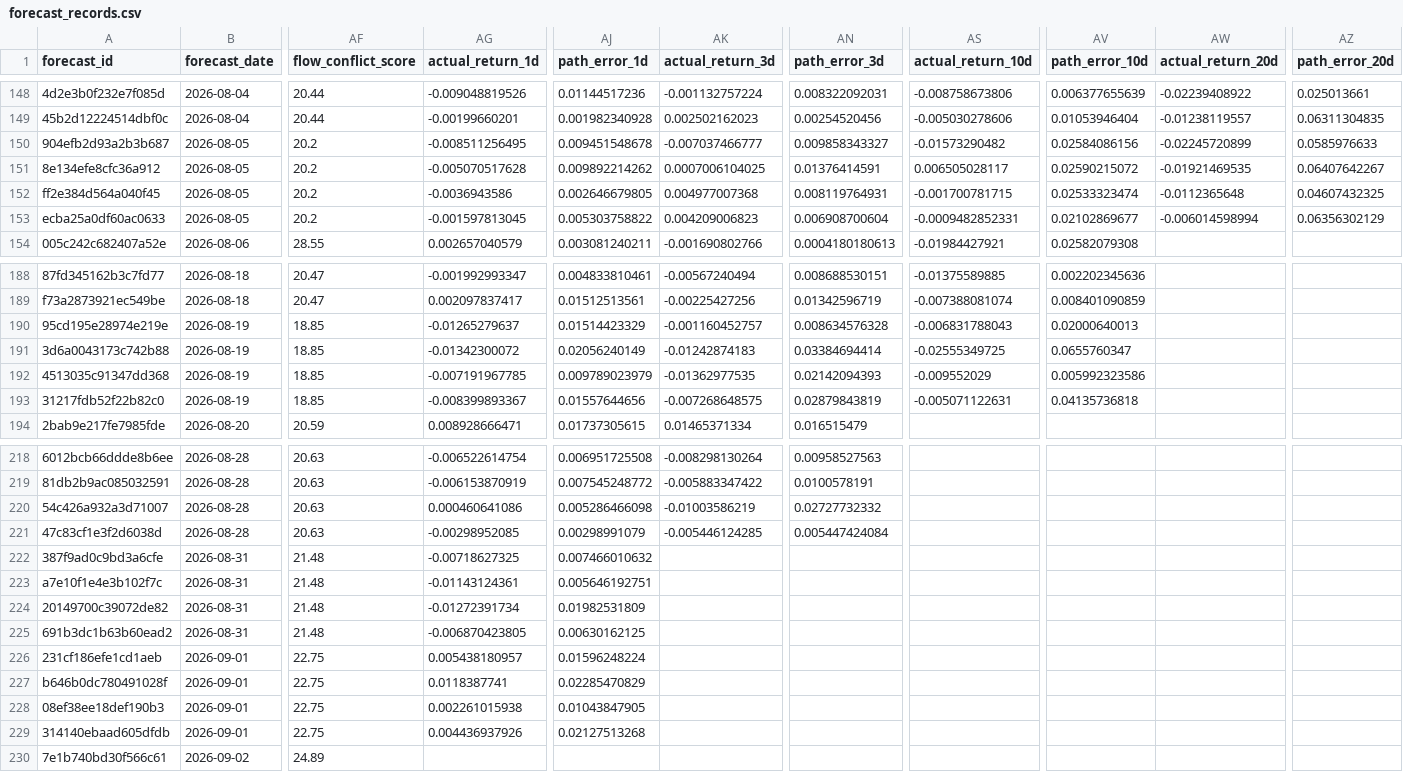
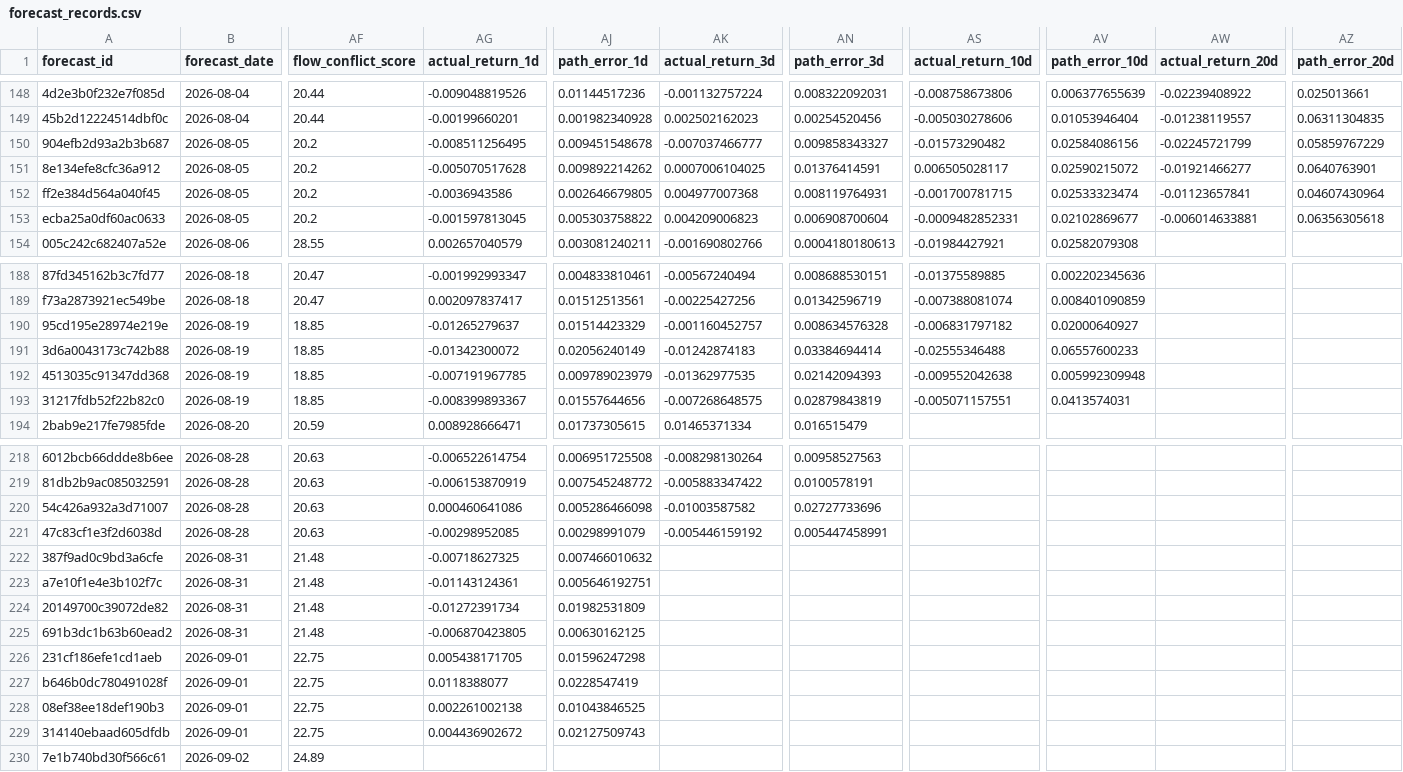
Before and after one commit to xuanho912/market-predictor, a CSV file: outputs/forecast_records.csv, drawn as a sheet; only a part is shown, gaps mark what is left out; the diff covers the shown part only; the diff names each change by its address in the sheet, - before the commit and + after, or states it on an @@ line.

```diff
--- a/outputs/forecast_records.csv
+++ b/outputs/forecast_records.csv
-AW150 (actual_return_20d): -0.02245720899
+AW150 (actual_return_20d): -0.02245721799
-AZ150 (path_error_20d): 0.0585976633
+AZ150 (path_error_20d): 0.05859767229
-AW151 (actual_return_20d): -0.01921469535
+AW151 (actual_return_20d): -0.01921466277
-AZ151 (path_error_20d): 0.06407642267
+AZ151 (path_error_20d): 0.0640763901
-AW152 (actual_return_20d): -0.0112365648
+AW152 (actual_return_20d): -0.01123657841
-AZ152 (path_error_20d): 0.04607432325
+AZ152 (path_error_20d): 0.04607430964
-AW153 (actual_return_20d): -0.006014598994
+AW153 (actual_return_20d): -0.006014633881
-AZ153 (path_error_20d): 0.06356302129
+AZ153 (path_error_20d): 0.06356305618
-AS190 (actual_return_10d): -0.006831788043
+AS190 (actual_return_10d): -0.006831797182
-AV190 (path_error_10d): 0.02000640013
+AV190 (path_error_10d): 0.02000640927
-AS191 (actual_return_10d): -0.02555349725
+AS191 (actual_return_10d): -0.02555346488
-AV191 (path_error_10d): 0.0655760347
+AV191 (path_error_10d): 0.06557600233
-AS192 (actual_return_10d): -0.009552029
+AS192 (actual_return_10d): -0.009552042638
-AV192 (path_error_10d): 0.005992323586
+AV192 (path_error_10d): 0.005992309948
-AS193 (actual_return_10d): -0.005071122631
+AS193 (actual_return_10d): -0.005071157551
-AV193 (path_error_10d): 0.04135736818
+AV193 (path_error_10d): 0.0413574031
-AK220 (actual_return_3d): -0.01003586219
+AK220 (actual_return_3d): -0.01003587582
-AN220 (path_error_3d): 0.02727732332
+AN220 (path_error_3d): 0.02727733696
-AK221 (actual_return_3d): -0.005446124285
+AK221 (actual_return_3d): -0.005446159192
-AN221 (path_error_3d): 0.005447424084
+AN221 (path_error_3d): 0.005447458991
-AG226 (actual_return_1d): 0.005438180957
+AG226 (actual_return_1d): 0.005438171705
-AJ226 (path_error_1d): 0.01596248224
+AJ226 (path_error_1d): 0.01596247298
-AG227 (actual_return_1d): 0.0118387741
+AG227 (actual_return_1d): 0.0118388077
-AJ227 (path_error_1d): 0.02285470829
+AJ227 (path_error_1d): 0.0228547419
-AG228 (actual_return_1d): 0.002261015938
+AG228 (actual_return_1d): 0.002261002138
-AJ228 (path_error_1d): 0.01043847905
+AJ228 (path_error_1d): 0.01043846525
-AG229 (actual_return_1d): 0.004436937926
+AG229 (actual_return_1d): 0.004436902672
-AJ229 (path_error_1d): 0.02127513268
+AJ229 (path_error_1d): 0.02127509743
```
Also changed, not shown: 8 edited cells elsewhere in this file, outputs/forward_alpha_v1_daily_checks.csv, 55 other files.
